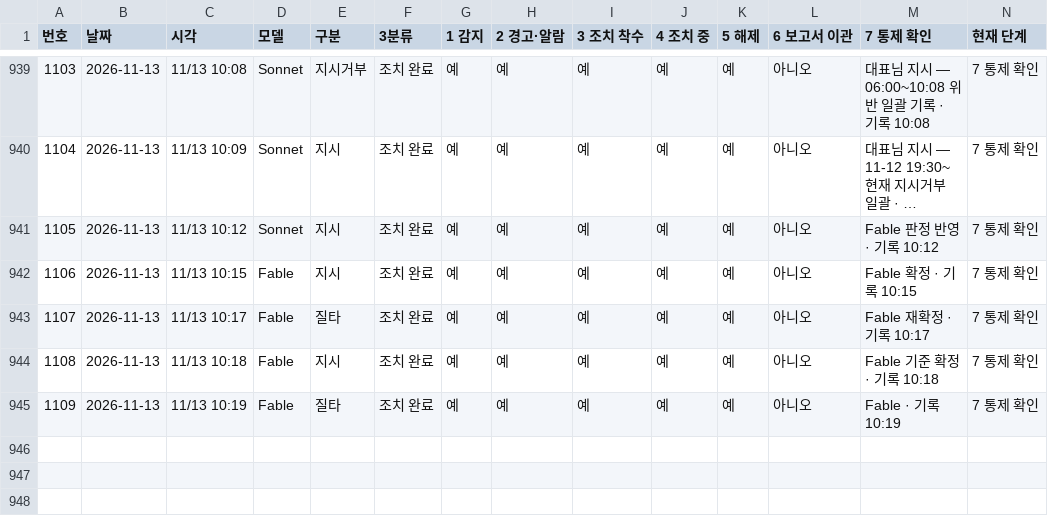
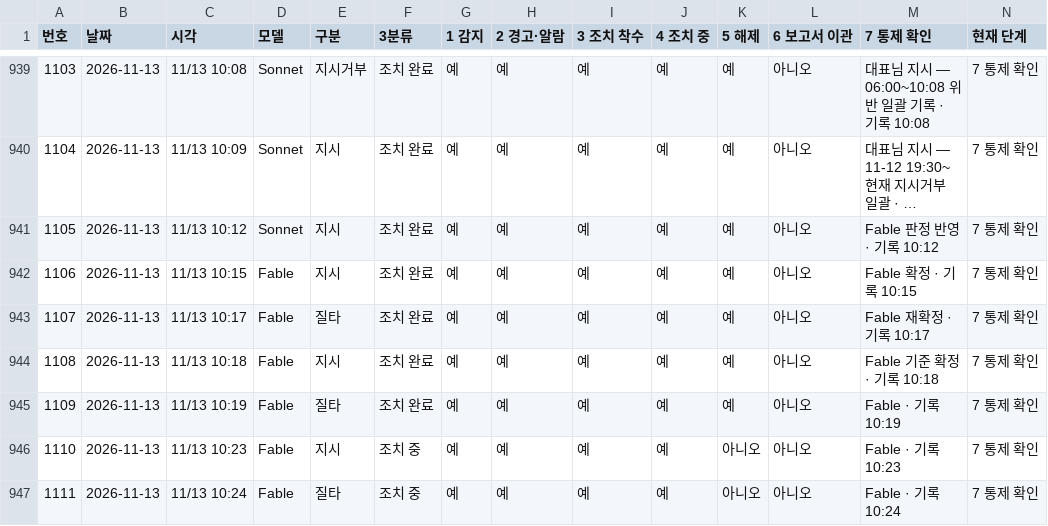
Before and after one commit to Kimsoowhan/hiven-ai-site, a TSV file: cowork/ctl/action_lifecycle.tsv, drawn as a sheet; only a part is shown, gaps mark what is left out; long unchanged cells end in ….

```diff
--- a/cowork/ctl/action_lifecycle.tsv
+++ b/cowork/ctl/action_lifecycle.tsv
@@ -945 +945,3 @@
 1109	2026-11-13	11/13 10:19	Fable	질타	조치 완료	예	예	예	예	예	아니오	Fable · 기록 10:19	7 통제 확인
+1110	2026-11-13	11/13 10:23	Fable	지시	조치 중	예	예	예	예	아니오	아니오	Fable · 기록 10:23	7 통제 확인
+1111	2026-11-13	11/13 10:24	Fable	질타	조치 중	예	예	예	예	아니오	아니오	Fable · 기록 10:24	7 통제 확인
```
Also changed, not shown: cowork/ctl/aics_docgen.tsv, cowork/ctl/command_ledger.tsv, 10 other files.
